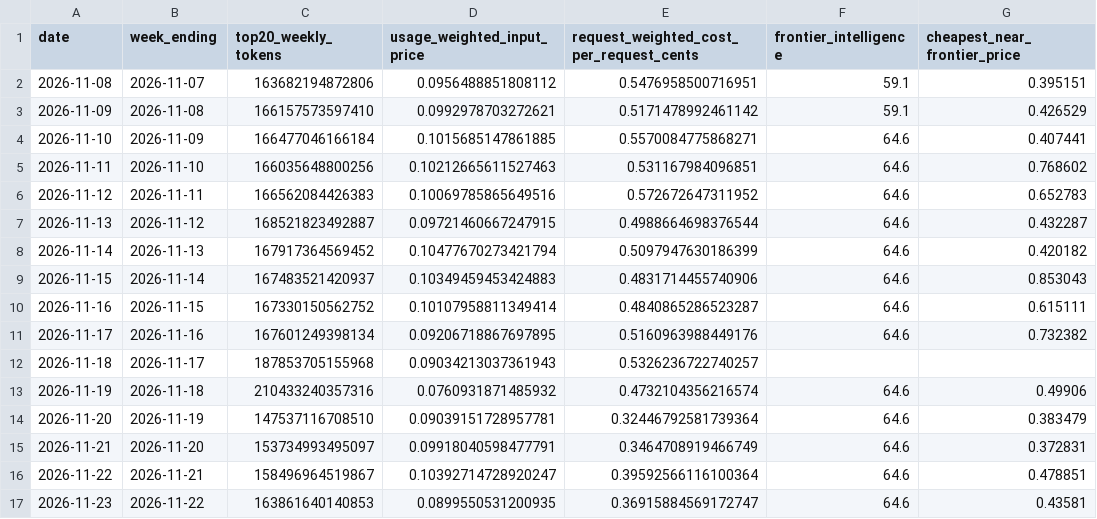
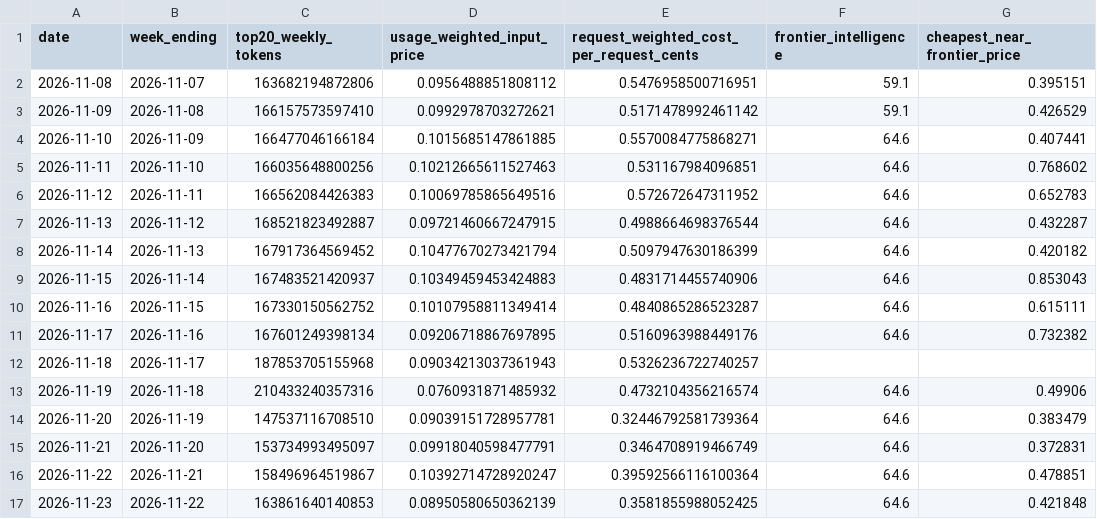
Before and after one commit to CL272/strategist-dashboard, a CSV file: archive/ai_openrouter_daily.csv, drawn as a sheet; only a part is shown; the diff names each change by its address in the sheet, - before the commit and + after, or states it on an @@ line.

```diff
--- a/archive/ai_openrouter_daily.csv
+++ b/archive/ai_openrouter_daily.csv
-D17 (usage_weighted_input_price): 0.0899550531200935
+D17 (usage_weighted_input_price): 0.08950580650362139
-E17: 0.36915884569172747
+E17: 0.3581855988052425
-G17 (cheapest_near_frontier_price): 0.43581
+G17 (cheapest_near_frontier_price): 0.421848
```
